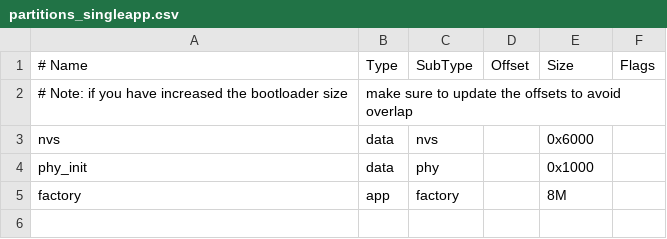
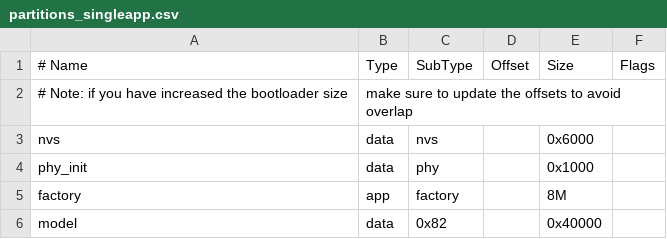
Before and after one commit to Gxucc/OV5647, a CSV file: partitions_singleapp.csv, drawn as a sheet; the diff names each change by its address in the sheet, - before the commit and + after, or states it on an @@ line.

```diff
--- a/partitions_singleapp.csv
+++ b/partitions_singleapp.csv
+row 6: model | data | 0x82 |  | 0x40000
```
Also changed, not shown: 22 other files.
